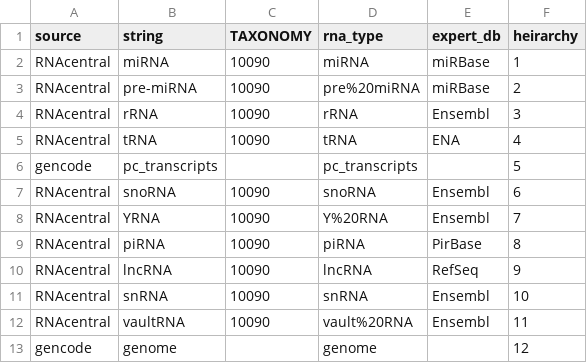
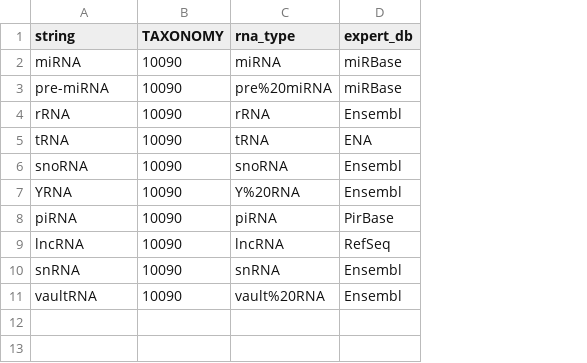
Before and after one commit to robertwhunter/smallSLAM, a CSV file: RNA_biotypes_source.csv, drawn as a sheet; removed rows and columns are numbered as before the commit, all else as after; the diff names each change by its address in the sheet, - before the commit and + after, or states it on an @@ line.

Commit message:
Pull genomes parallelised

```diff
--- a/RNA_biotypes_source.csv
+++ b/RNA_biotypes_source.csv
-column A (source), rows 2-5: all RNAcentral; rows 7-12: all RNAcentral
-column F (heirarchy), rows 2-5: 1 | 2 | 3 | 4; rows 7-12: 6 | 7 | 8 | 9 | 10 | 11
-row 6: gencode | pc_transcripts |  | pc_transcripts |  | 5
-row 13: gencode | genome |  | genome |  | 12
```
Also changed, not shown: 19 other files.
